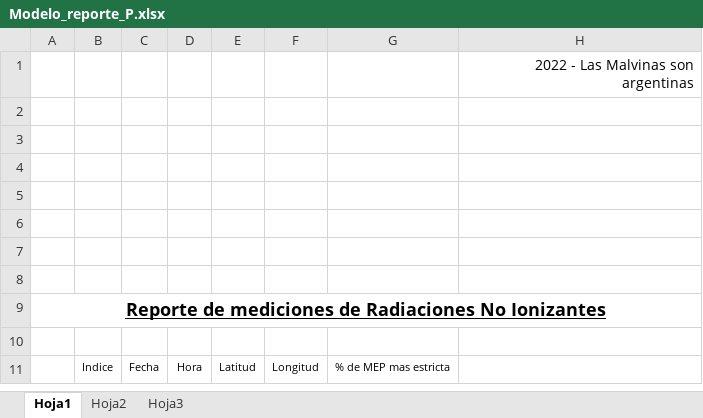
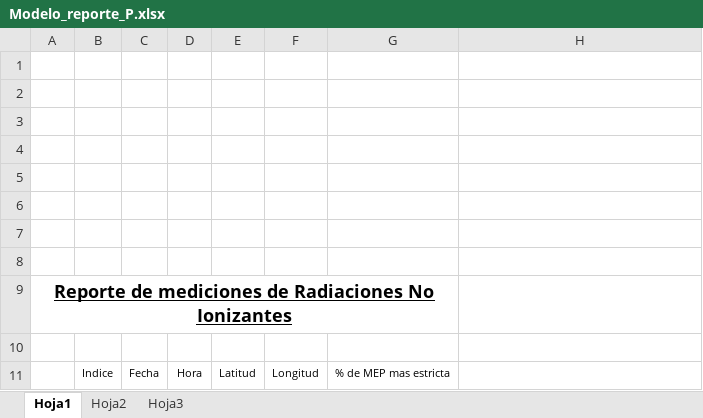
Before and after one commit to martinlpc/AutoMapRNI, an Excel workbook: Rastreador GPS+Maps/Resources/Modelo_reporte_P.xlsx, sheet Hoja1, drawn as a sheet; values as stored, in another font and other column widths than the file's, no borders; charts and pictures not drawn; the diff names each change by its address in the sheet, - before the commit and + after, or states it on an @@ line.

```diff
--- a/Rastreador GPS+Maps/Resources/Modelo_reporte_P.xlsx (sheet Hoja1)
+++ b/Rastreador GPS+Maps/Resources/Modelo_reporte_P.xlsx (sheet Hoja1)
-H1: 2022 - Las Malvinas son argentinas
+H1: (empty)
-A9:H9 merged
+A9:G9 merged
```
Also changed, not shown: Rastreador GPS+Maps/Resources/Modelo_averif.xlsx, Rastreador GPS+Maps/Resources/Modelo_reporte.xlsx, 4 other files.
